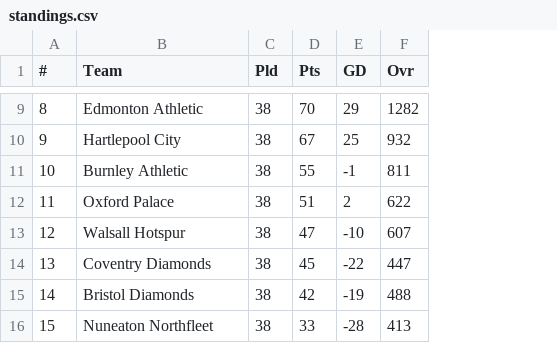
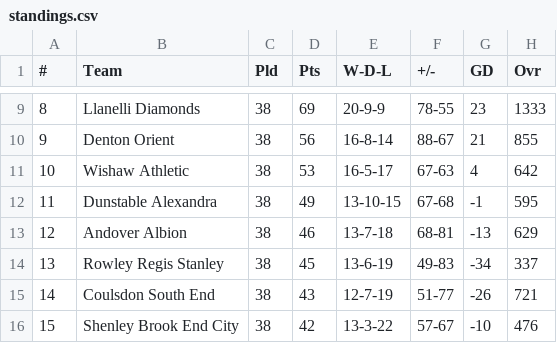
Before and after one commit to reginoxcf/football-simulator-2, a CSV file: standings.csv, drawn as a sheet; only a part is shown, gaps mark what is left out; addresses are those after the commit; the diff covers the shown part only; the diff names each change by its address in the sheet, - before the commit and + after, or states it on an @@ line.

```diff
--- a/standings.csv
+++ b/standings.csv
+column E (W-D-L), rows 9-16: 20-9-9 | 16-8-14 | 16-5-17 | 13-10-15 | 13-7-18 | 13-6-19 | 12-7-19 | 13-3-22
+column F (+/-), rows 9-16: 78-55 | 88-67 | 67-63 | 67-68 | 68-81 | 49-83 | 51-77 | 57-67
-B9 (Team): Edmonton Athletic
+B9 (Team): Llanelli Diamonds
-D9 (Pts): 70
+D9 (Pts): 69
-G9 (GD): 29
+G9 (GD): 23
-H9 (Ovr): 1282
+H9 (Ovr): 1333
-B10 (Team): Hartlepool City
+B10 (Team): Denton Orient
-D10 (Pts): 67
+D10 (Pts): 56
-G10 (GD): 25
+G10 (GD): 21
-H10 (Ovr): 932
+H10 (Ovr): 855
-B11 (Team): Burnley Athletic
+B11 (Team): Wishaw Athletic
-D11 (Pts): 55
+D11 (Pts): 53
-G11 (GD): -1
+G11 (GD): 4
-H11 (Ovr): 811
+H11 (Ovr): 642
-B12 (Team): Oxford Palace
+B12 (Team): Dunstable Alexandra
-D12 (Pts): 51
+D12 (Pts): 49
-G12 (GD): 2
+G12 (GD): -1
-H12 (Ovr): 622
+H12 (Ovr): 595
-B13 (Team): Walsall Hotspur
+B13 (Team): Andover Albion
-D13 (Pts): 47
+D13 (Pts): 46
-G13 (GD): -10
+G13 (GD): -13
-H13 (Ovr): 607
+H13 (Ovr): 629
-B14 (Team): Coventry Diamonds
+B14 (Team): Rowley Regis Stanley
-G14 (GD): -22
+G14 (GD): -34
-H14 (Ovr): 447
+H14 (Ovr): 337
-B15 (Team): Bristol Diamonds
+B15 (Team): Coulsdon South End
-D15 (Pts): 42
+D15 (Pts): 43
-G15 (GD): -19
+G15 (GD): -26
-H15 (Ovr): 488
+H15 (Ovr): 721
-B16 (Team): Nuneaton Northfleet
+B16 (Team): Shenley Brook End City
-D16 (Pts): 33
+D16 (Pts): 42
-G16 (GD): -28
+G16 (GD): -10
-H16 (Ovr): 413
+H16 (Ovr): 476
```
Also changed, not shown: 48 edited cells elsewhere in this file, matches.csv, 3 other files.
